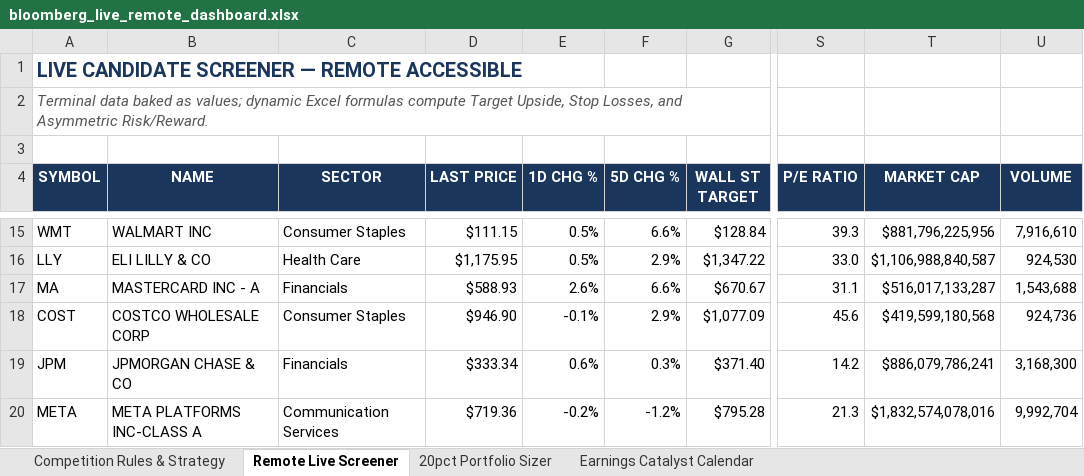
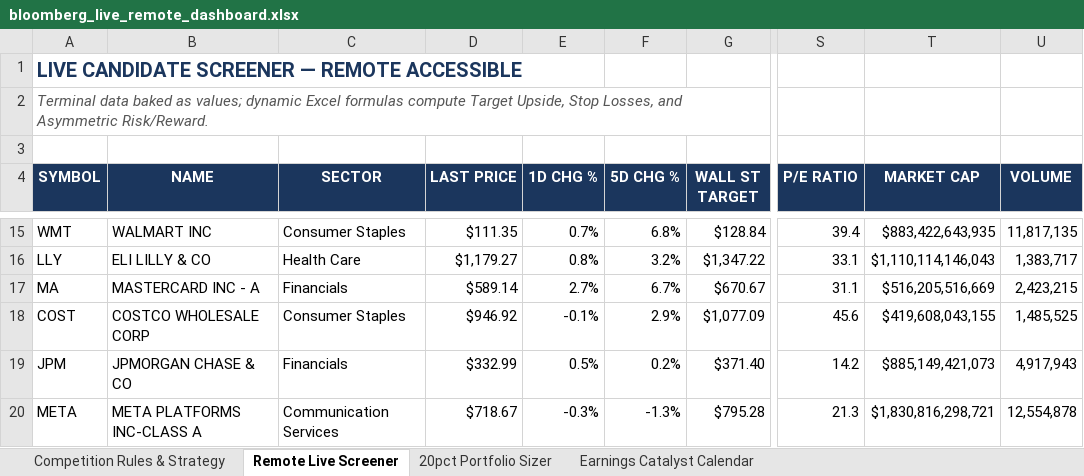
Before and after one commit to netflix2023/bloomberg-comp, an Excel workbook: bloomberg_live_remote_dashboard.xlsx, sheet Remote Live Screener, drawn as a sheet; only a part is shown, gaps mark what is left out; values as stored, in another font and other column widths than the file's, no borders; the diff covers the shown part only; the diff names each change by its address in the sheet, - before the commit and + after, or states it on an @@ line.

```diff
--- a/bloomberg_live_remote_dashboard.xlsx (sheet Remote Live Screener)
+++ b/bloomberg_live_remote_dashboard.xlsx (sheet Remote Live Screener)
-D15 (LAST PRICE): $111.15
+D15 (LAST PRICE): $111.35
-E15 (1D CHG %): 0.5%
+E15 (1D CHG %): 0.7%
-F15 (5D CHG %): 6.6%
+F15 (5D CHG %): 6.8%
-S15 (P/E RATIO): 39.3
+S15 (P/E RATIO): 39.4
-T15 (MARKET CAP): $881,796,225,956
+T15 (MARKET CAP): $883,422,643,935
-U15 (VOLUME): 7,916,610
+U15 (VOLUME): 11,817,135
-D16 (LAST PRICE): $1,175.95
+D16 (LAST PRICE): $1,179.27
-E16 (1D CHG %): 0.5%
+E16 (1D CHG %): 0.8%
-F16 (5D CHG %): 2.9%
+F16 (5D CHG %): 3.2%
-S16 (P/E RATIO): 33.0
+S16 (P/E RATIO): 33.1
-T16 (MARKET CAP): $1,106,988,840,587
+T16 (MARKET CAP): $1,110,114,146,043
-U16 (VOLUME): 924,530
+U16 (VOLUME): 1,383,717
-D17 (LAST PRICE): $588.93
+D17 (LAST PRICE): $589.14
-E17 (1D CHG %): 2.6%
+E17 (1D CHG %): 2.7%
-F17 (5D CHG %): 6.6%
+F17 (5D CHG %): 6.7%
-T17 (MARKET CAP): $516,017,133,287
+T17 (MARKET CAP): $516,205,516,669
-U17 (VOLUME): 1,543,688
+U17 (VOLUME): 2,423,215
-D18 (LAST PRICE): $946.90
+D18 (LAST PRICE): $946.92
-T18 (MARKET CAP): $419,599,180,568
+T18 (MARKET CAP): $419,608,043,155
-U18 (VOLUME): 924,736
+U18 (VOLUME): 1,485,525
-D19 (LAST PRICE): $333.34
+D19 (LAST PRICE): $332.99
-E19 (1D CHG %): 0.6%
+E19 (1D CHG %): 0.5%
-F19 (5D CHG %): 0.3%
+F19 (5D CHG %): 0.2%
-T19 (MARKET CAP): $886,079,786,241
+T19 (MARKET CAP): $885,149,421,073
-U19 (VOLUME): 3,168,300
+U19 (VOLUME): 4,917,943
-D20 (LAST PRICE): $719.36
+D20 (LAST PRICE): $718.67
-E20 (1D CHG %): -0.2%
+E20 (1D CHG %): -0.3%
-F20 (5D CHG %): -1.2%
+F20 (5D CHG %): -1.3%
-T20 (MARKET CAP): $1,832,574,078,016
+T20 (MARKET CAP): $1,830,816,298,721
-U20 (VOLUME): 9,992,704
+U20 (VOLUME): 12,554,878
```
Also changed, not shown: 2 added rows, 2 removed rows and 106 edited cells elsewhere in this sheet, sheet Earnings Catalyst Calendar, sheet Competition Rules & Strategy, 16 other files.
